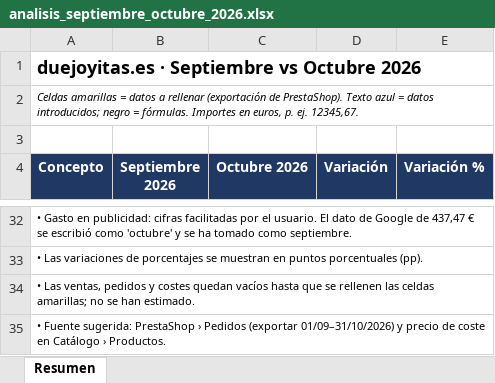
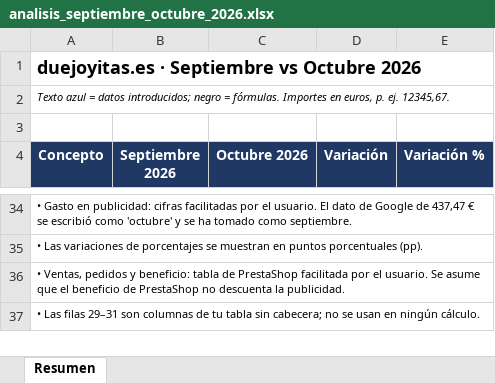
Before and after one commit to marketingduejoyitas-cell/Proyecto, an Excel workbook: analisis_septiembre_octubre_2026.xlsx, sheet Resumen, drawn as a sheet; only a part is shown, gaps mark what is left out; values as stored, in another font and other column widths than the file's, no borders; charts and pictures not drawn; addresses are those after the commit; the diff covers the shown part only; the diff names each change by its address in the sheet, - before the commit and + after, or states it on an @@ line.

```diff
--- a/analisis_septiembre_octubre_2026.xlsx (sheet Resumen)
+++ b/analisis_septiembre_octubre_2026.xlsx (sheet Resumen)
-A2 (Concepto): Celdas amarillas = datos a rellenar (exportación de PrestaShop). Texto azul…
+A2 (Concepto): Texto azul…
-A36 (Concepto): • Las ventas, pedidos y costes quedan vacíos hasta que se rellenen las celdas amarillas; no se han estimado.
+A36 (Concepto): • Ventas, pedidos y beneficio: tabla de PrestaShop facilitada por el usuario. Se asume que el beneficio de PrestaShop no descuenta la publicidad.
-A37 (Concepto): • Fuente sugerida: PrestaShop › Pedidos (exportar 01/09–31/10/2026) y precio de coste en Catálogo › Productos.
+A37 (Concepto): • Las filas 29–31 son columnas de tu tabla sin cabecera; no se usan en ningún cálculo.
```
Also changed, not shown: 13 added rows, 11 removed rows, 11 edited cells and cell formats elsewhere in this sheet, charts or pictures.
